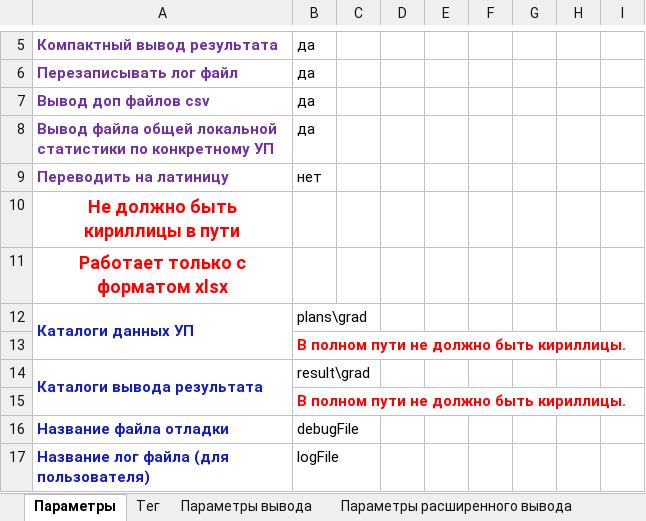
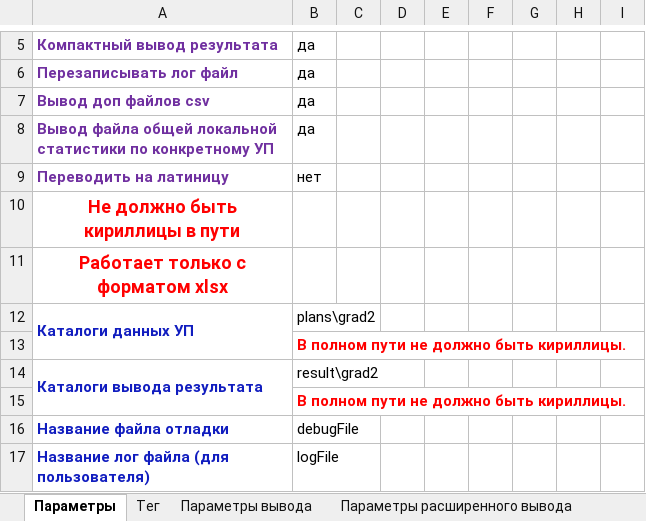
Before and after one commit to ekhalturin-ki15/SPA-SFU2, an Excel workbook: config.xlsx, sheet Параметры, drawn as a sheet; only a part is shown, gaps mark what is left out; values as stored, in another font and other column widths than the file's, no borders; the diff names each change by its address in the sheet, - before the commit and + after, or states it on an @@ line.

```diff
--- a/config.xlsx (sheet Параметры)
+++ b/config.xlsx (sheet Параметры)
-B12: plans\grad
+B12: plans\grad2
-B14: result\grad
+B14: result\grad2
```
Also changed, not shown: sheet Параметры расширенного вывода, sheet Параметры вывода, 12 other files.
